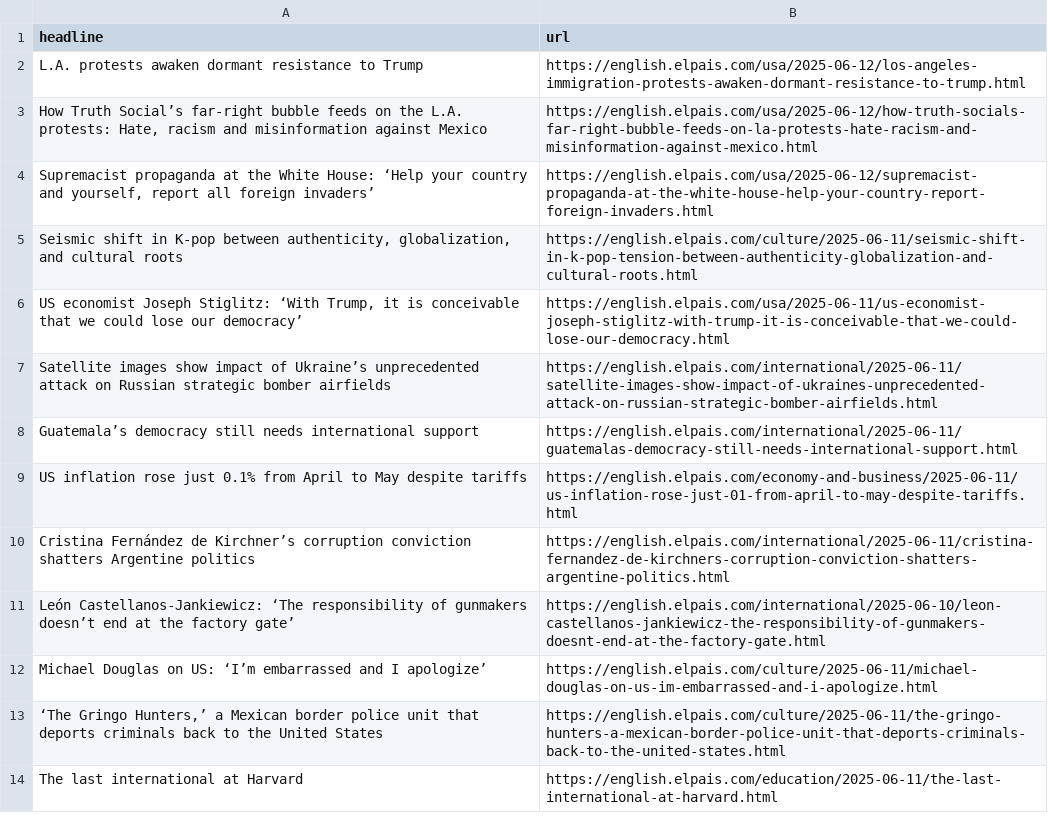
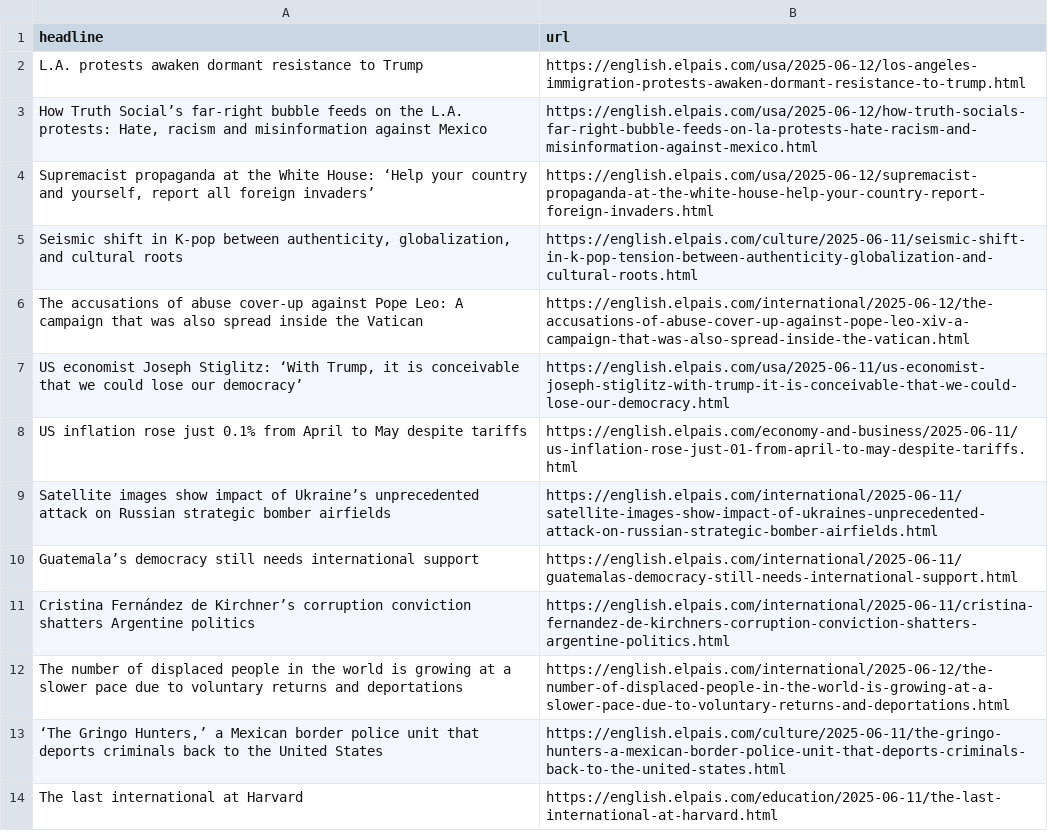
Before and after one commit to Filipe-Teles/el-pais-autoscraper, a CSV file: headlines.csv, drawn as a sheet; only a part is shown.

```diff
--- a/headlines.csv
+++ b/headlines.csv
@@ -5,9 +5,9 @@ L.A. protests awaken dormant resistance to Trump,https://english.elpais.com/usa/
 "Seismic shift in K-pop between authenticity, globalization, and cultural roots",https://english.elpais.com/culture/2025-06-11/seismic-shift-in-k-pop-tension-between-authenticity-globalization-and-cultural-roots.html
+The accusations of abuse cover-up against Pope Leo: A campaign that was also spread inside the Vatican,https://english.elpais.com/international/2025-06-12/the-accusations-of-abuse-cover-up-against-pope-leo-xiv-a-campaign-that-was-also-spread-inside-the-vatican.html
 "US economist Joseph Stiglitz: ‘With Trump, it is conceivable that we could lose our democracy’",https://english.elpais.com/usa/2025-06-11/us-economist-joseph-stiglitz-with-trump-it-is-conceivable-that-we-could-lose-our-democracy.html
+US inflation rose just 0.1% from April to May despite tariffs,https://english.elpais.com/economy-and-business/2025-06-11/us-inflation-rose-just-01-from-april-to-may-despite-tariffs.html
 Satellite images show impact of Ukraine’s unprecedented attack on Russian strategic bomber airfields,https://english.elpais.com/international/2025-06-11/satellite-images-show-impact-of-ukraines-unprecedented-attack-on-russian-strategic-bomber-airfields.html
 Guatemala’s democracy still needs international support,https://english.elpais.com/international/2025-06-11/guatemalas-democracy-still-needs-international-support.html
-US inflation rose just 0.1% from April to May despite tariffs,https://english.elpais.com/economy-and-business/2025-06-11/us-inflation-rose-just-01-from-april-to-may-despite-tariffs.html
 Cristina Fernández de Kirchner’s corruption conviction shatters Argentine politics,https://english.elpais.com/international/2025-06-11/cristina-fernandez-de-kirchners-corruption-conviction-shatters-argentine-politics.html
-León Castellanos-Jankiewicz: ‘The responsibility of gunmakers doesn’t end at the factory gate’ ,https://english.elpais.com/international/2025-06-10/leon-castellanos-jankiewicz-the-responsibility-of-gunmakers-doesnt-end-at-the-factory-gate.html
-Michael Douglas on US: ‘I’m embarrassed and I apologize’ ,https://english.elpais.com/culture/2025-06-11/michael-douglas-on-us-im-embarrassed-and-i-apologize.html
+The number of displaced people in the world is growing at a slower pace due to voluntary returns and deportations,https://english.elpais.com/international/2025-06-12/the-number-of-displaced-people-in-the-world-is-growing-at-a-slower-pace-due-to-voluntary-returns-and-deportations.html
 "‘The Gringo Hunters,’ a Mexican border police unit that deports criminals back to the United States",https://english.elpais.com/culture/2025-06-11/the-gringo-hunters-a-mexican-border-police-unit-that-deports-criminals-back-to-the-united-states.html
```
